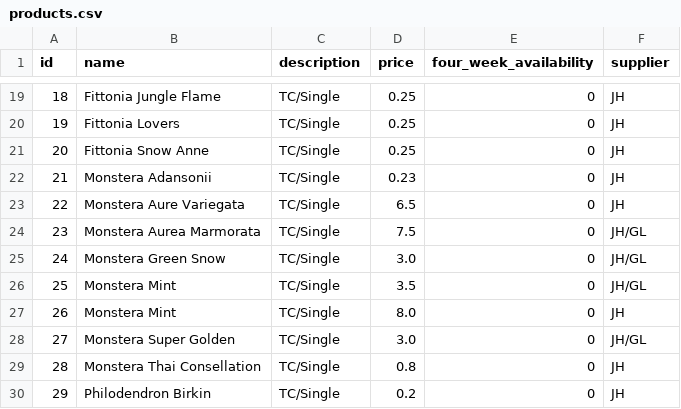
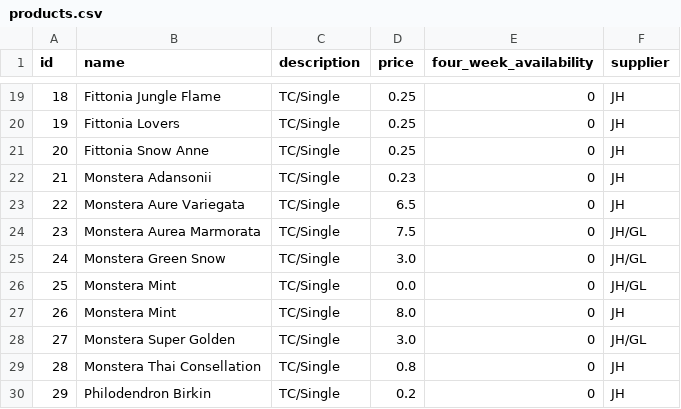
Before and after one commit to Pdvgpc/GPC-Orders-App, a CSV file: data/products.csv, drawn as a sheet; only a part is shown, gaps mark what is left out.

Commit message:
update products.csv

```diff
--- a/data/products.csv
+++ b/data/products.csv
@@ -25,3 +25,3 @@ id,name,description,price,four_week_availability,supplier
 24,Monstera Green Snow,TC/Single,3.0,0,JH/GL
-25,Monstera Mint,TC/Single,3.5,0,JH/GL
+25,Monstera Mint,TC/Single,0.0,0,JH/GL
 26,Monstera Mint,TC/Single,8.0,0,JH
```
